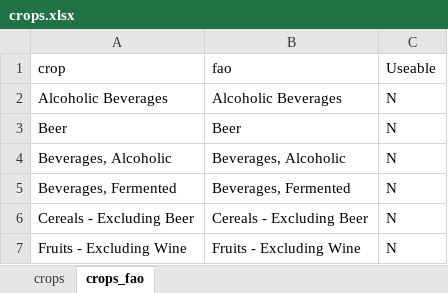
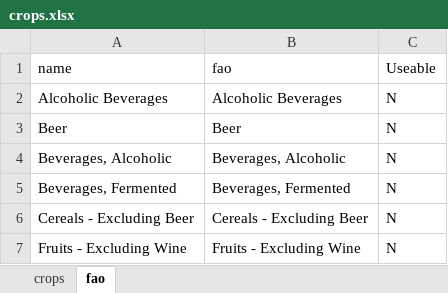
Before and after one commit to CIAT-DAPA/Plants_that_feed_the_world, an Excel workbook: data/conf/crops.xlsx, sheet fao, drawn as a sheet; only a part is shown; values as stored, in another font and other column widths than the file's, no borders; the diff names each change by its address in the sheet, - before the commit and + after, or states it on an @@ line.

Commit message:
working in the matching names of crops

```diff
--- a/data/conf/crops.xlsx (sheet fao)
+++ b/data/conf/crops.xlsx (sheet fao)
-sheet tab: crops_fao
+sheet tab: fao
-A1: crop
+A1: name
```
Also changed, not shown: 2 other files.
